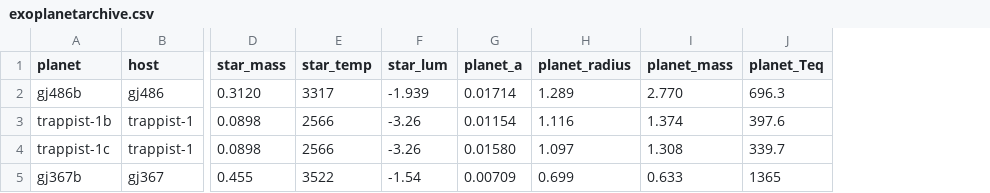
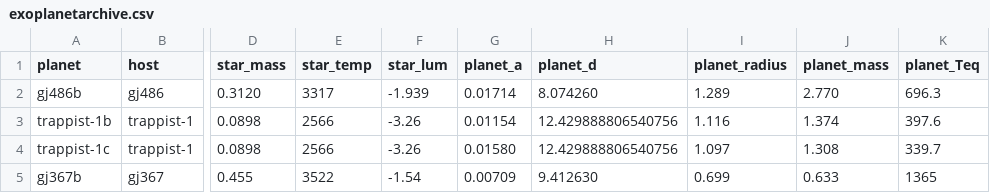
Before and after one commit to stuitje/VAYU, a CSV file: res/planetary_data/exoplanetarchive.csv, drawn as a sheet; only a part is shown, gaps mark what is left out; the diff names each change by its address in the sheet, - before the commit and + after, or states it on an @@ line.

Commit message:
add system distance

```diff
--- a/res/planetary_data/exoplanetarchive.csv
+++ b/res/planetary_data/exoplanetarchive.csv
+column H (planet_d), rows 2-5: 8.074260 | 12.429888806540756 | 12.429888806540756 | 9.412630
```
